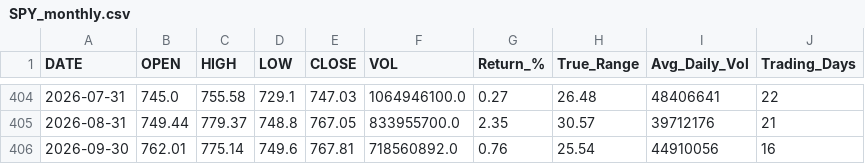
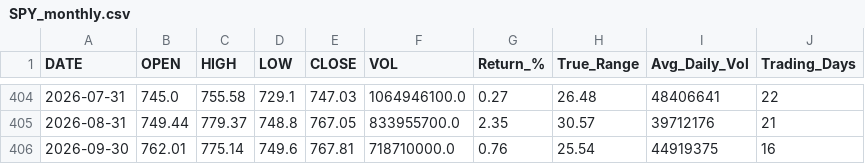
Before and after one commit to timkosuge/SPY-TRACKER-V3, a CSV file: data/SPY_monthly.csv, drawn as a sheet; only a part is shown, gaps mark what is left out.

```diff
--- a/data/SPY_monthly.csv
+++ b/data/SPY_monthly.csv
@@ -405,2 +405,2 @@ DATE,OPEN,HIGH,LOW,CLOSE,VOL,Return_%,True_Range,Avg_Daily_Vol,Trading_Days
 2026-08-31,749.44,779.37,748.8,767.05,833955700.0,2.35,30.57,39712176,21
-2026-09-30,762.01,775.14,749.6,767.81,718560892.0,0.76,25.54,44910056,16
+2026-09-30,762.01,775.14,749.6,767.81,718710000.0,0.76,25.54,44919375,16
```
Also changed, not shown: data/SPY_weekly.csv, data/SPY_yearly.csv, 21 other files.
